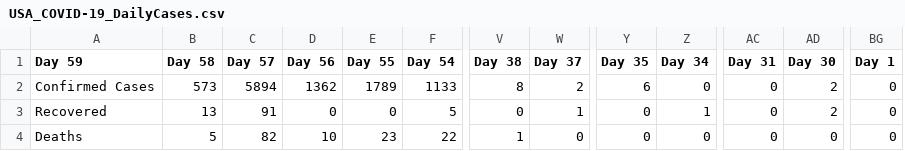
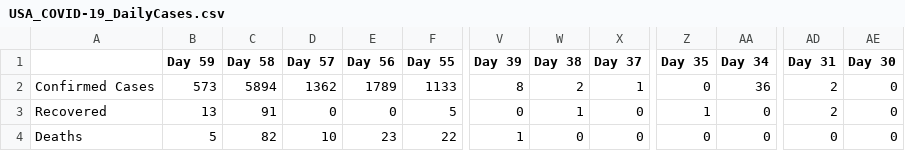
Before and after one commit to apricotsolutions/COVID-19, a CSV file: USA_COVID-19_DailyCases.csv, drawn as a sheet; only a part is shown, gaps mark what is left out; removed rows and columns are numbered as before the commit, all else as after; the diff covers the shown part only; the diff names each change by its address in the sheet, - before the commit and + after, or states it on an @@ line.

Commit message:
Update USA_COVID-19_DailyCases.csv

```diff
--- a/USA_COVID-19_DailyCases.csv
+++ b/USA_COVID-19_DailyCases.csv
+column V (Day 39), rows 2-4: 8 | 0 | 1
-column BG (Day 1), rows 2-4: all 0
-A1: Day 59
+A1: (empty)
-B1: Day 58
+B1: Day 59
-C1: Day 57
+C1: Day 58
-D1: Day 56
+D1: Day 57
-E1: Day 55
+E1: Day 56
-F1: Day 54
+F1: Day 55
-W2 (Day 38): 8
+W2 (Day 38): 2
-X2 (Day 37): 2
+X2 (Day 37): 1
-Z2 (Day 35): 6
+Z2 (Day 35): 0
-AA2 (Day 34): 0
+AA2 (Day 34): 36
-AD2:AD3 (Day 31): 0
+AD2:AD3 (Day 31): 2
-AE2:AE3 (Day 30): 2
+AE2:AE3 (Day 30): 0
-W3 (Day 38): 0
+W3 (Day 38): 1
-X3 (Day 37): 1
+X3 (Day 37): 0
-Z3 (Day 35): 0
+Z3 (Day 35): 1
-AA3 (Day 34): 1
+AA3 (Day 34): 0
-W4 (Day 38): 1
+W4 (Day 38): 0
```
Also changed, not shown: 33 edited cells elsewhere in this file.
